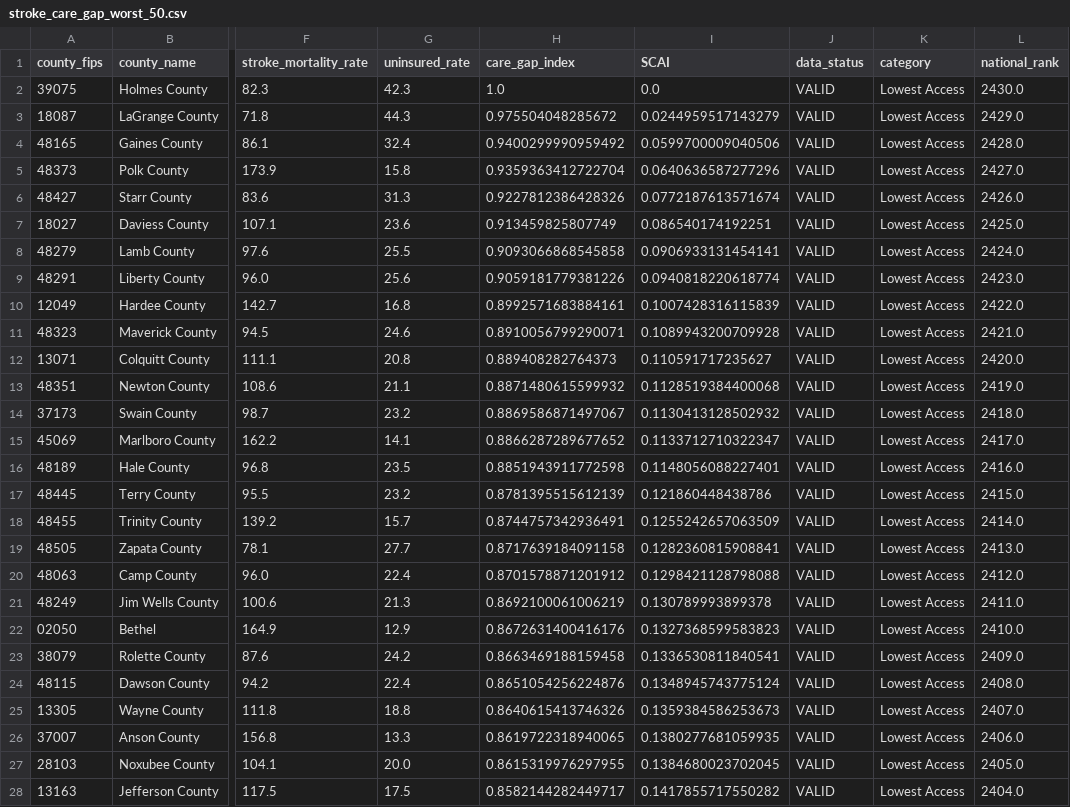
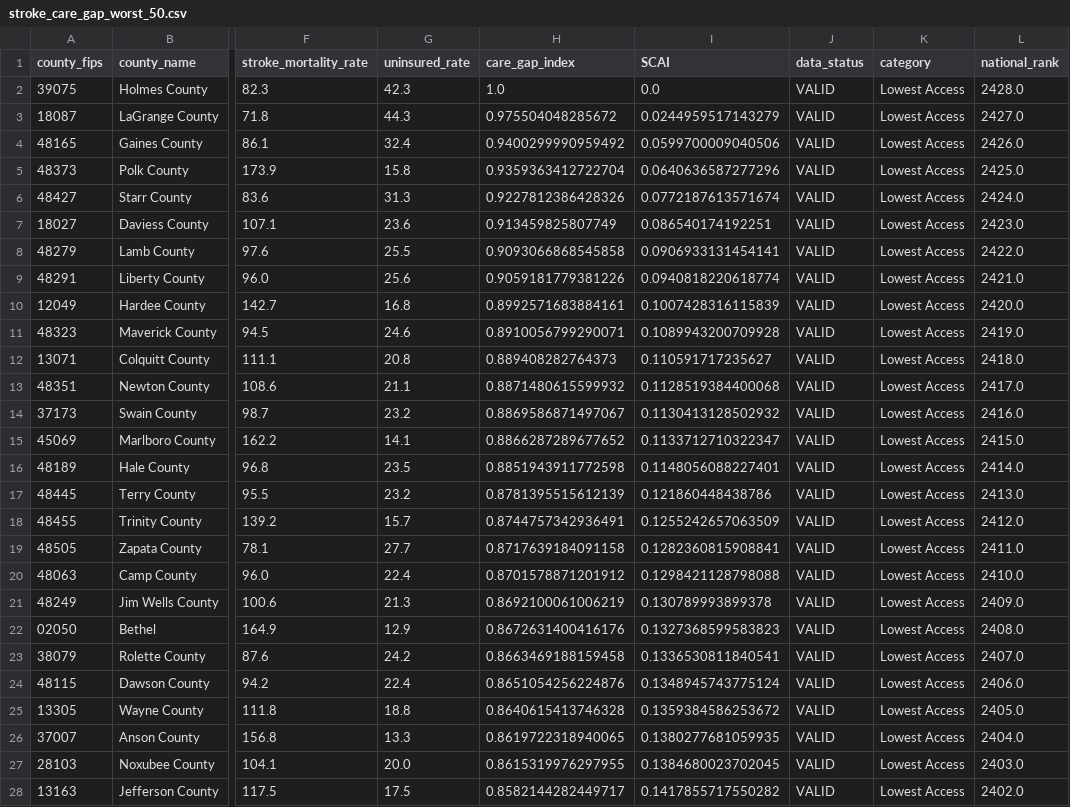
Before and after one commit to surajshah2004/stroke-insights, a CSV file: data_clean/stroke_care_gap_worst_50.csv, drawn as a sheet; only a part is shown, gaps mark what is left out; the diff covers the shown part only; the diff names each change by its address in the sheet, - before the commit and + after, or states it on an @@ line.

```diff
--- a/data_clean/stroke_care_gap_worst_50.csv
+++ b/data_clean/stroke_care_gap_worst_50.csv
-L2 (national_rank): 2430.0
+L2 (national_rank): 2428.0
-L3 (national_rank): 2429.0
+L3 (national_rank): 2427.0
-L4 (national_rank): 2428.0
+L4 (national_rank): 2426.0
-L5 (national_rank): 2427.0
+L5 (national_rank): 2425.0
-L6 (national_rank): 2426.0
+L6 (national_rank): 2424.0
-L7 (national_rank): 2425.0
+L7 (national_rank): 2423.0
-L8 (national_rank): 2424.0
+L8 (national_rank): 2422.0
-L9 (national_rank): 2423.0
+L9 (national_rank): 2421.0
-L10 (national_rank): 2422.0
+L10 (national_rank): 2420.0
-L11 (national_rank): 2421.0
+L11 (national_rank): 2419.0
-L12 (national_rank): 2420.0
+L12 (national_rank): 2418.0
-L13 (national_rank): 2419.0
+L13 (national_rank): 2417.0
-L14 (national_rank): 2418.0
+L14 (national_rank): 2416.0
-L15 (national_rank): 2417.0
+L15 (national_rank): 2415.0
-L16 (national_rank): 2416.0
+L16 (national_rank): 2414.0
-L17 (national_rank): 2415.0
+L17 (national_rank): 2413.0
-L18 (national_rank): 2414.0
+L18 (national_rank): 2412.0
-L19 (national_rank): 2413.0
+L19 (national_rank): 2411.0
-L20 (national_rank): 2412.0
+L20 (national_rank): 2410.0
-L21 (national_rank): 2411.0
+L21 (national_rank): 2409.0
-L22 (national_rank): 2410.0
+L22 (national_rank): 2408.0
-L23 (national_rank): 2409.0
+L23 (national_rank): 2407.0
-L24 (national_rank): 2408.0
+L24 (national_rank): 2406.0
-H25 (care_gap_index): 0.8640615413746326
+H25 (care_gap_index): 0.8640615413746328
-I25 (SCAI): 0.1359384586253673
+I25 (SCAI): 0.1359384586253672
-L25 (national_rank): 2407.0
+L25 (national_rank): 2405.0
-L26 (national_rank): 2406.0
+L26 (national_rank): 2404.0
-L27 (national_rank): 2405.0
+L27 (national_rank): 2403.0
-L28 (national_rank): 2404.0
+L28 (national_rank): 2402.0
```
Also changed, not shown: 23 edited cells elsewhere in this file, data_clean/stroke_care_access_best_50.csv, data_clean/stroke_care_access_worst_50.csv, 2 other files.
